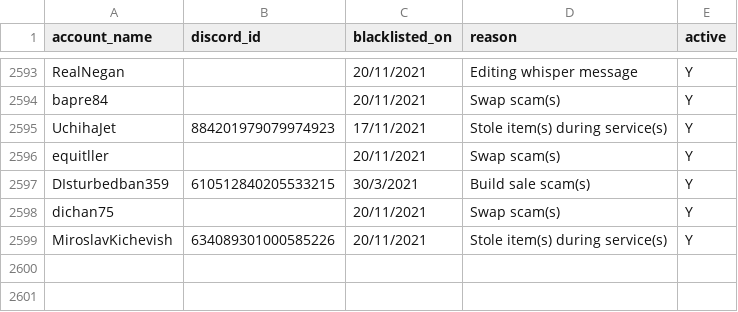
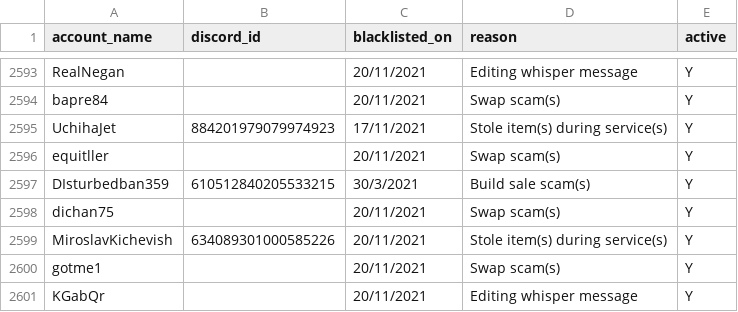
Before and after one commit to The-Forbidden-Trove/ForbiddenTroveBlacklist, a CSV file: blacklist.csv, drawn as a sheet; only a part is shown, gaps mark what is left out; the diff names each change by its address in the sheet, - before the commit and + after, or states it on an @@ line.

Commit message:
Update blacklist.csv

```diff
--- a/blacklist.csv
+++ b/blacklist.csv
+row 2600: gotme1 |  | 20/11/2021 | Swap scam(s) | Y
+row 2601: KGabQr |  | 20/11/2021 | Editing whisper message | Y
```
